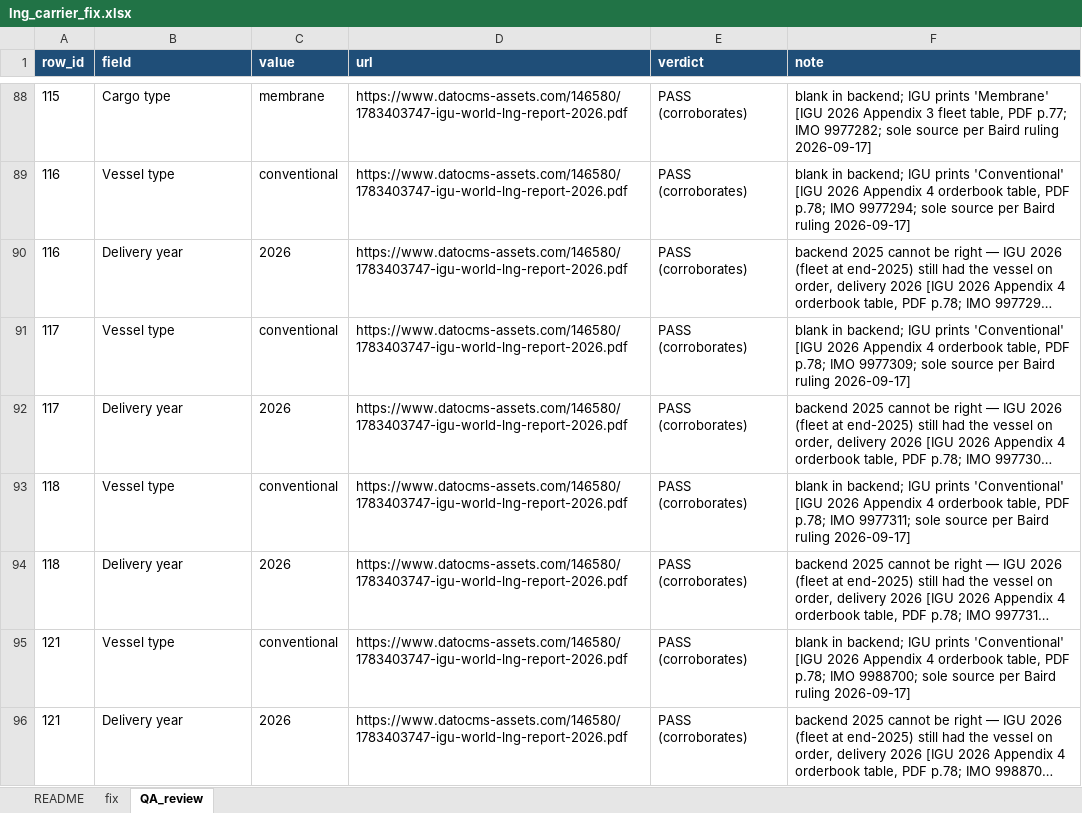
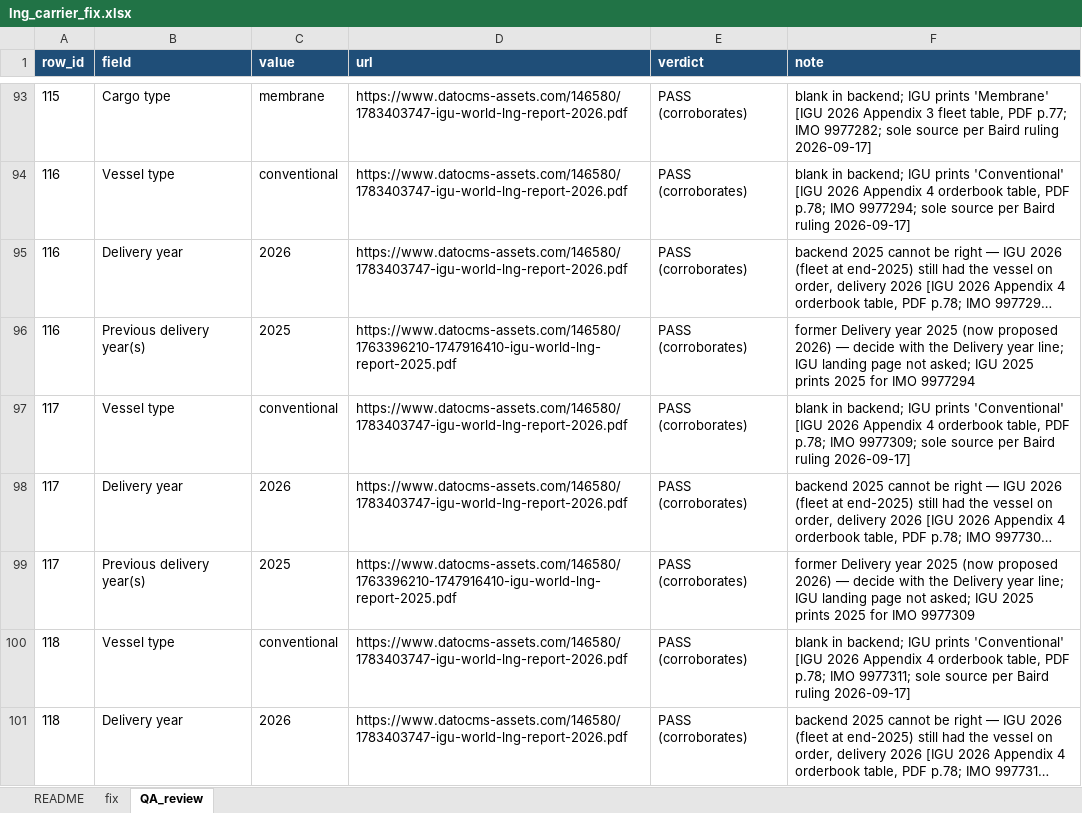
Before and after one commit to bairdlangenbrunner/lng-carriers-researcher, an Excel workbook: batches/2026-09-17_1654ET_fix_igu2026_sourced/lng_carrier_fix.xlsx, sheet QA_review, drawn as a sheet; only a part is shown, gaps mark what is left out; the shorter side is filled out with more unchanged rows; long unchanged cells end in …; values as stored, in another font and other column widths than the file's, no borders; the diff covers the shown part only; the diff names each change by its address in the sheet, - before the commit and + after, or states it on an @@ line.

Commit message:
batch 8: delivery history cells for the 21 later delivery years, rebuilt

```diff
--- a/batches/2026-09-17_1654ET_fix_igu2026_sourced/lng_carrier_fix.xlsx (sheet QA_review)
+++ b/batches/2026-09-17_1654ET_fix_igu2026_sourced/lng_carrier_fix.xlsx (sheet QA_review)
+row 96: 116 | Previous delivery year(s) | 2025 | https://www.datocms-assets.com/146580/1763396210-1747916410-igu-world-lng-report-2025.pdf | PASS (corroborates) | former Delivery year 2025 (now proposed 2026) — decide with the Delivery year line; IGU landing page not asked; IGU 2025 prints 2025 for IMO 9977294
+row 99: 117 | Previous delivery year(s) | 2025 | https://www.datocms-assets.com/146580/1763396210-1747916410-igu-world-lng-report-2025.pdf | PASS (corroborates) | former Delivery year 2025 (now proposed 2026) — decide with the Delivery year line; IGU landing page not asked; IGU 2025 prints 2025 for IMO 9977309
```
Also changed, not shown: 21 added rows elsewhere in this sheet, sheet fix, sheet README, 9 other files.
